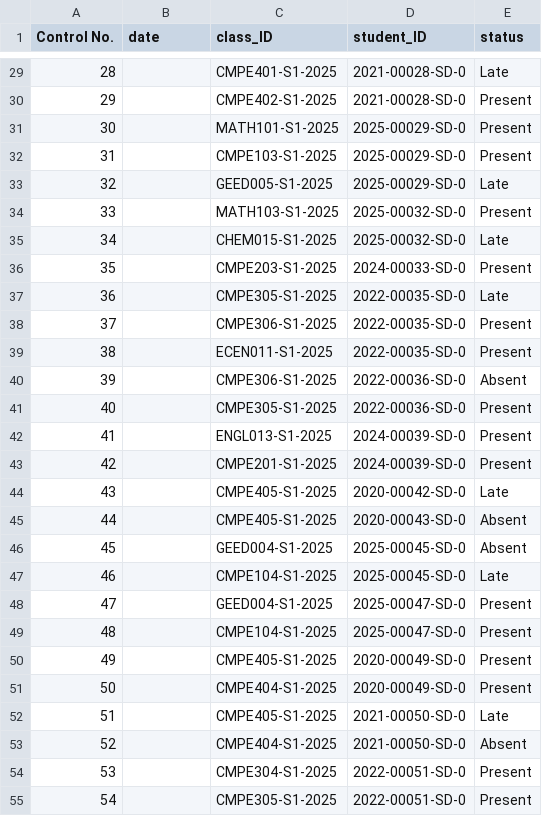
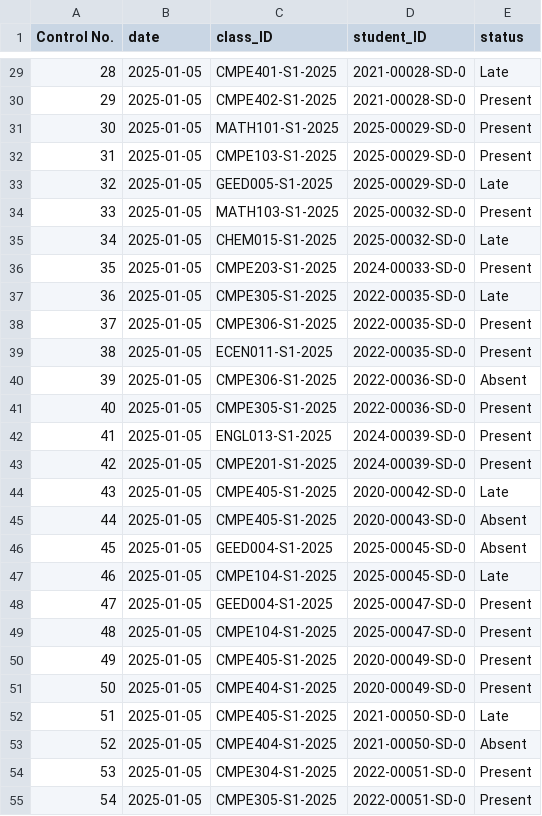
Before and after one commit to defzeke/PyTracker, a CSV file: pytracker_db/attendance_database.csv, drawn as a sheet; only a part is shown, gaps mark what is left out; the diff covers the shown part only.

```diff
--- a/pytracker_db/attendance_database.csv
+++ b/pytracker_db/attendance_database.csv
@@ -29,27 +29,27 @@ Control No.,date,class_ID,student_ID,status
-28,,CMPE401-S1-2025,2021-00028-SD-0,Late
-29,,CMPE402-S1-2025,2021-00028-SD-0,Present
-30,,MATH101-S1-2025,2025-00029-SD-0,Present
-31,,CMPE103-S1-2025,2025-00029-SD-0,Present
-32,,GEED005-S1-2025,2025-00029-SD-0,Late
-33,,MATH103-S1-2025,2025-00032-SD-0,Present
-34,,CHEM015-S1-2025,2025-00032-SD-0,Late
-35,,CMPE203-S1-2025,2024-00033-SD-0,Present
-36,,CMPE305-S1-2025,2022-00035-SD-0,Late
-37,,CMPE306-S1-2025,2022-00035-SD-0,Present
-38,,ECEN011-S1-2025,2022-00035-SD-0,Present
-39,,CMPE306-S1-2025,2022-00036-SD-0,Absent
-40,,CMPE305-S1-2025,2022-00036-SD-0,Present
-41,,ENGL013-S1-2025,2024-00039-SD-0,Present
-42,,CMPE201-S1-2025,2024-00039-SD-0,Present
-43,,CMPE405-S1-2025,2020-00042-SD-0,Late
-44,,CMPE405-S1-2025,2020-00043-SD-0,Absent
-45,,GEED004-S1-2025,2025-00045-SD-0,Absent
-46,,CMPE104-S1-2025,2025-00045-SD-0,Late
-47,,GEED004-S1-2025,2025-00047-SD-0,Present
-48,,CMPE104-S1-2025,2025-00047-SD-0,Present
-49,,CMPE405-S1-2025,2020-00049-SD-0,Present
-50,,CMPE404-S1-2025,2020-00049-SD-0,Present
-51,,CMPE405-S1-2025,2021-00050-SD-0,Late
-52,,CMPE404-S1-2025,2021-00050-SD-0,Absent
-53,,CMPE304-S1-2025,2022-00051-SD-0,Present
-54,,CMPE305-S1-2025,2022-00051-SD-0,Present
+28,2025-01-05,CMPE401-S1-2025,2021-00028-SD-0,Late
+29,2025-01-05,CMPE402-S1-2025,2021-00028-SD-0,Present
+30,2025-01-05,MATH101-S1-2025,2025-00029-SD-0,Present
+31,2025-01-05,CMPE103-S1-2025,2025-00029-SD-0,Present
+32,2025-01-05,GEED005-S1-2025,2025-00029-SD-0,Late
+33,2025-01-05,MATH103-S1-2025,2025-00032-SD-0,Present
+34,2025-01-05,CHEM015-S1-2025,2025-00032-SD-0,Late
+35,2025-01-05,CMPE203-S1-2025,2024-00033-SD-0,Present
+36,2025-01-05,CMPE305-S1-2025,2022-00035-SD-0,Late
+37,2025-01-05,CMPE306-S1-2025,2022-00035-SD-0,Present
+38,2025-01-05,ECEN011-S1-2025,2022-00035-SD-0,Present
+39,2025-01-05,CMPE306-S1-2025,2022-00036-SD-0,Absent
+40,2025-01-05,CMPE305-S1-2025,2022-00036-SD-0,Present
+41,2025-01-05,ENGL013-S1-2025,2024-00039-SD-0,Present
+42,2025-01-05,CMPE201-S1-2025,2024-00039-SD-0,Present
+43,2025-01-05,CMPE405-S1-2025,2020-00042-SD-0,Late
+44,2025-01-05,CMPE405-S1-2025,2020-00043-SD-0,Absent
+45,2025-01-05,GEED004-S1-2025,2025-00045-SD-0,Absent
+46,2025-01-05,CMPE104-S1-2025,2025-00045-SD-0,Late
+47,2025-01-05,GEED004-S1-2025,2025-00047-SD-0,Present
+48,2025-01-05,CMPE104-S1-2025,2025-00047-SD-0,Present
+49,2025-01-05,CMPE405-S1-2025,2020-00049-SD-0,Present
+50,2025-01-05,CMPE404-S1-2025,2020-00049-SD-0,Present
+51,2025-01-05,CMPE405-S1-2025,2021-00050-SD-0,Late
+52,2025-01-05,CMPE404-S1-2025,2021-00050-SD-0,Absent
+53,2025-01-05,CMPE304-S1-2025,2022-00051-SD-0,Present
+54,2025-01-05,CMPE305-S1-2025,2022-00051-SD-0,Present
```
Also changed, not shown: 55 edited cells elsewhere in this file, 8 other files.
